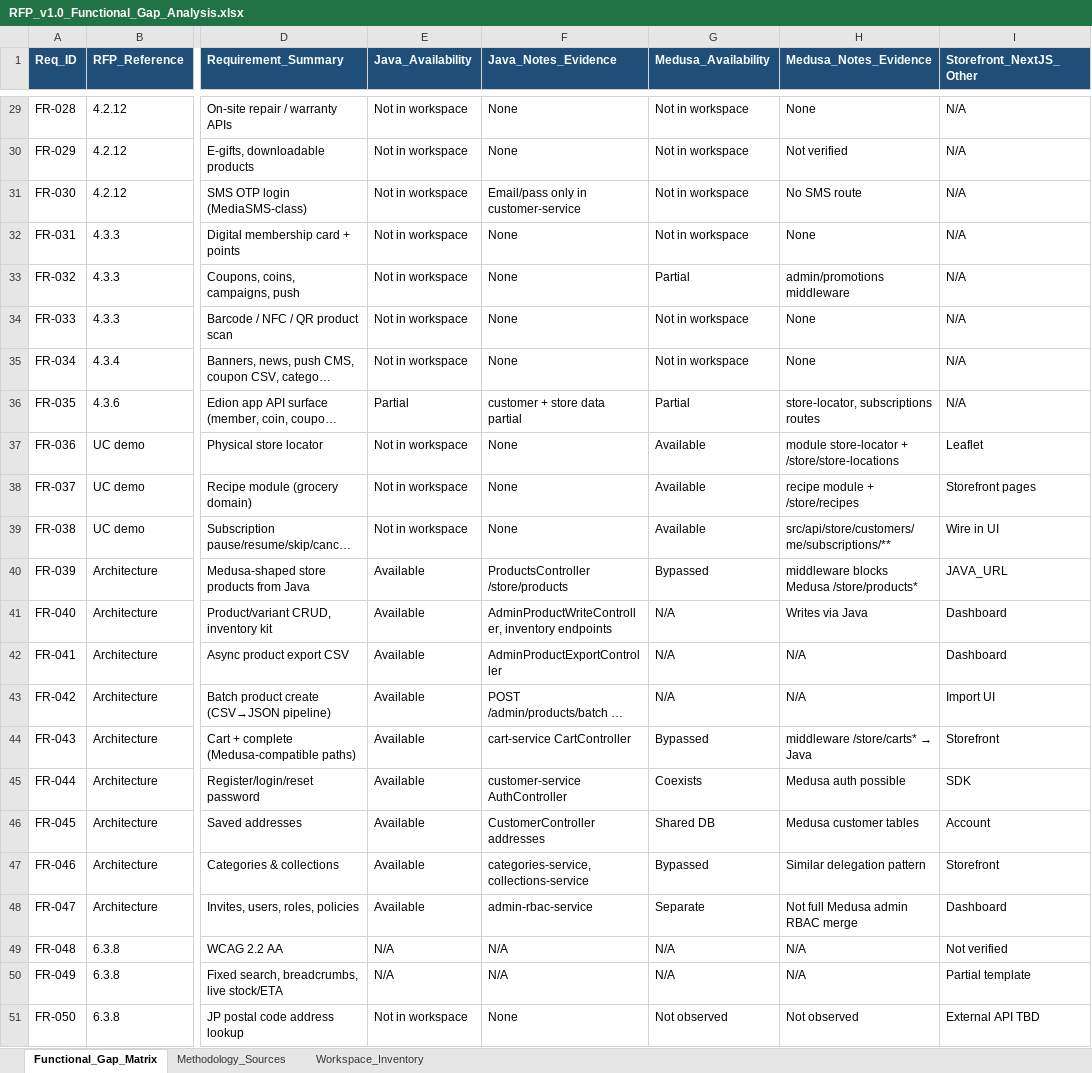
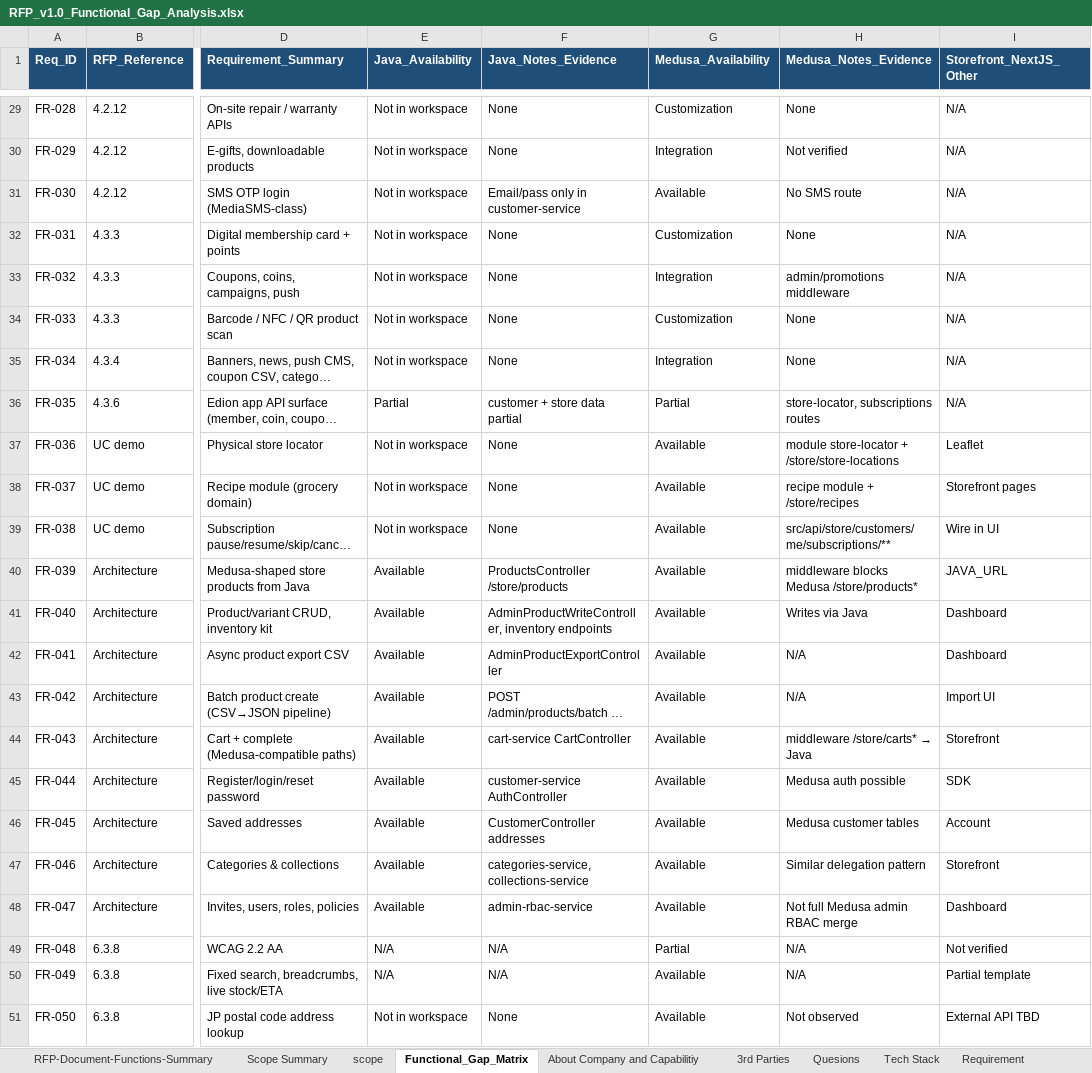
Before and after one commit to rkan75/UnifiedCommerce_MicroServices, an Excel workbook: docs/RFP_v1.0_Functional_Gap_Analysis.xlsx, sheet Functional_Gap_Matrix, drawn as a sheet; only a part is shown, gaps mark what is left out; long unchanged cells end in …; values as stored, in another font and other column widths than the file's, no borders; the diff covers the shown part only; the diff names each change by its address in the sheet, - before the commit and + after, or states it on an @@ line.

Commit message:
Update RFP_v1.0_Functional_Gap_Analysis.xlsx and remove temporary file

```diff
--- a/docs/RFP_v1.0_Functional_Gap_Analysis.xlsx (sheet Functional_Gap_Matrix)
+++ b/docs/RFP_v1.0_Functional_Gap_Analysis.xlsx (sheet Functional_Gap_Matrix)
-sheet tab: Methodology_Sources
-sheet tab: Workspace_Inventory
+sheet tab: RFP-Document-Functions-Summary
+sheet tab: Scope Summary
+sheet tab: scope
+sheet tab: About Company and Capabilitiy
+sheet tab: 3rd Parties
+sheet tab: Quesions
+sheet tab: Tech Stack
+sheet tab: Requirement
-G29 (Medusa_Availability): Not in workspace
+G29 (Medusa_Availability): Customization
-G30 (Medusa_Availability): Not in workspace
+G30 (Medusa_Availability): Integration
-G31 (Medusa_Availability): Not in workspace
+G31 (Medusa_Availability): Available
-G32 (Medusa_Availability): Not in workspace
+G32 (Medusa_Availability): Customization
-G33 (Medusa_Availability): Partial
+G33 (Medusa_Availability): Integration
-G34 (Medusa_Availability): Not in workspace
+G34 (Medusa_Availability): Customization
-G35 (Medusa_Availability): Not in workspace
+G35 (Medusa_Availability): Integration
-G40 (Medusa_Availability): Bypassed
+G40 (Medusa_Availability): Available
-G41:G43 (Medusa_Availability): N/A
+G41:G43 (Medusa_Availability): Available
-G44 (Medusa_Availability): Bypassed
+G44 (Medusa_Availability): Available
-G45 (Medusa_Availability): Coexists
+G45 (Medusa_Availability): Available
-G46 (Medusa_Availability): Shared DB
+G46 (Medusa_Availability): Available
-G47 (Medusa_Availability): Bypassed
+G47 (Medusa_Availability): Available
-G48 (Medusa_Availability): Separate
+G48 (Medusa_Availability): Available
-G49 (Medusa_Availability): N/A
+G49 (Medusa_Availability): Partial
-G50 (Medusa_Availability): N/A
+G50 (Medusa_Availability): Available
-G51 (Medusa_Availability): Not observed
+G51 (Medusa_Availability): Available
```
Also changed, not shown: 23 edited cells elsewhere in this sheet, 1 other file.
